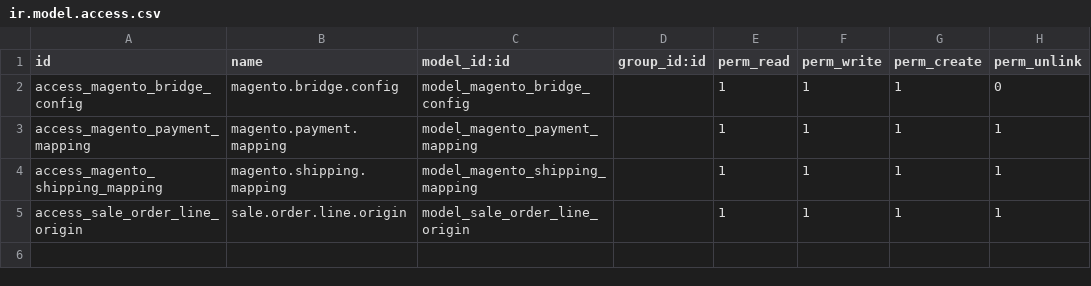
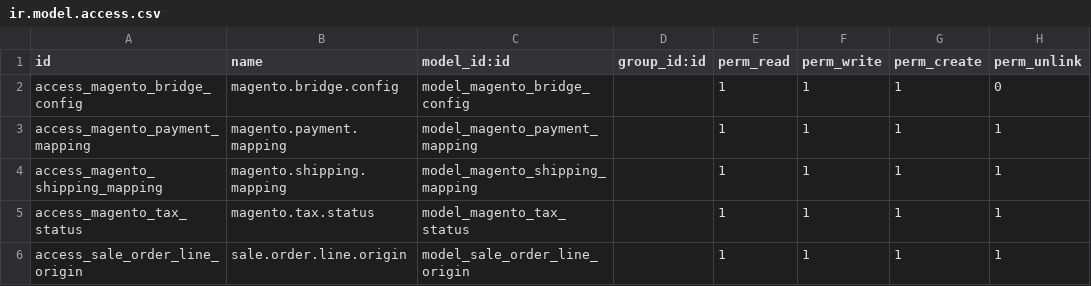
Before and after one commit to rf-agriculture-inc/repository1, a CSV file: magento_bridge_eb/security/ir.model.access.csv, drawn as a sheet.

Commit message:
RFM2-115 Tax Status Part 1

```diff
--- a/magento_bridge_eb/security/ir.model.access.csv
+++ b/magento_bridge_eb/security/ir.model.access.csv
@@ -4,2 +4,3 @@ access_magento_payment_mapping,magento.payment.mapping,model_magento_payment_map
 access_magento_shipping_mapping,magento.shipping.mapping,model_magento_shipping_mapping,,1,1,1,1
+access_magento_tax_status,magento.tax.status,model_magento_tax_status,,1,1,1,1
 access_sale_order_line_origin,sale.order.line.origin,model_sale_order_line_origin,,1,1,1,1
```
Also changed, not shown: 6 other files.
